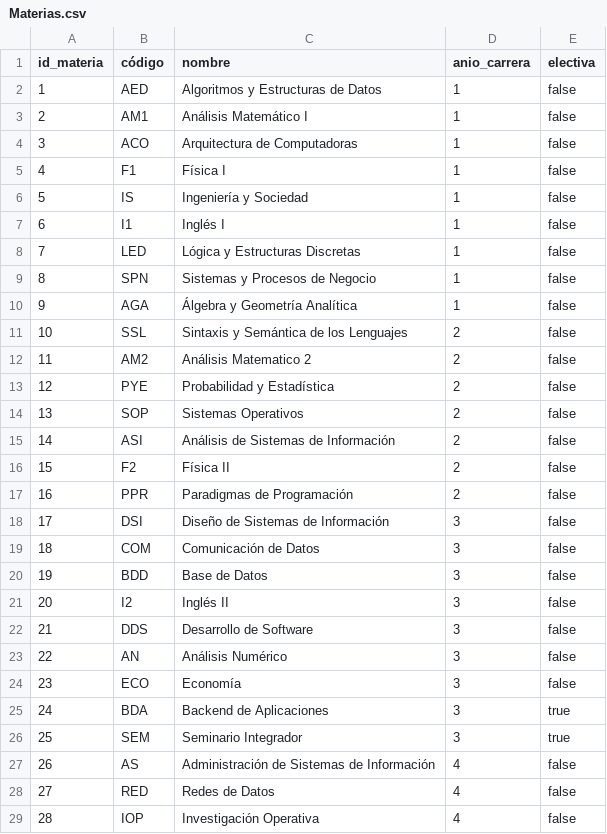
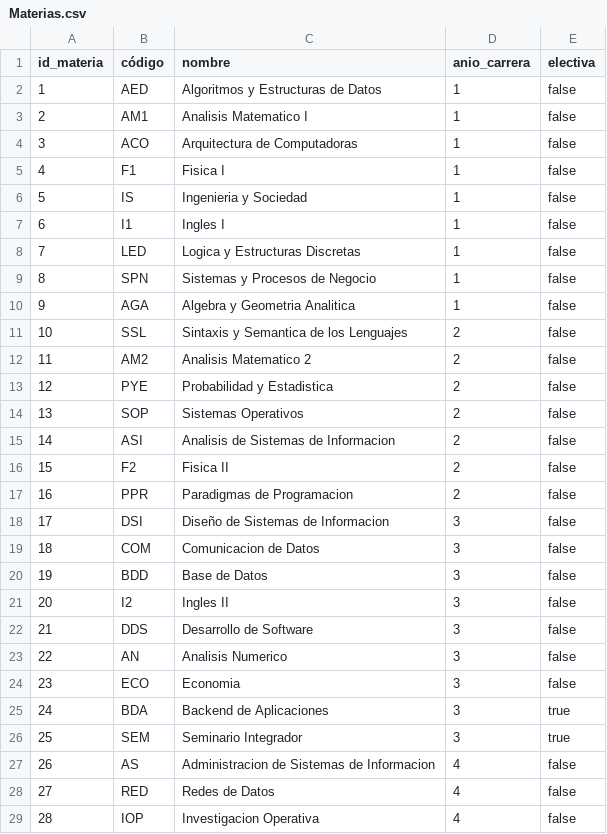
Before and after one commit to franlopezmora/sistema-gestion-horarios, a CSV file: horarios/Materias.csv, drawn as a sheet; only a part is shown; the diff covers the shown part only.

Commit message:
- Cambios en los csv.

```diff
--- a/horarios/Materias.csv
+++ b/horarios/Materias.csv
@@ -2,28 +2,28 @@ id_materia;código;nombre;anio_carrera;electiva
 1;AED;Algoritmos y Estructuras de Datos;1;false
-2;AM1;Análisis Matemático I;1;false
+2;AM1;Analisis Matematico I;1;false
 3;ACO;Arquitectura de Computadoras;1;false
-4;F1;Física I;1;false
-5;IS;Ingeniería y Sociedad;1;false
-6;I1;Inglés I;1;false
-7;LED;Lógica y Estructuras Discretas;1;false
+4;F1;Fisica I;1;false
+5;IS;Ingenieria y Sociedad;1;false
+6;I1;Ingles I;1;false
+7;LED;Logica y Estructuras Discretas;1;false
 8;SPN;Sistemas y Procesos de Negocio;1;false
-9;AGA;Álgebra y Geometría Analítica;1;false
-10;SSL;Sintaxis y Semántica de los Lenguajes;2;false
-11;AM2;Análisis Matematico 2;2;false
-12;PYE;Probabilidad y Estadística;2;false
+9;AGA;Algebra y Geometria Analitica;1;false
+10;SSL;Sintaxis y Semantica de los Lenguajes;2;false
+11;AM2;Analisis Matematico 2;2;false
+12;PYE;Probabilidad y Estadistica;2;false
 13;SOP;Sistemas Operativos;2;false
-14;ASI;Análisis de Sistemas de Información;2;false
-15;F2;Física II;2;false
-16;PPR;Paradigmas de Programación;2;false
-17;DSI;Diseño de Sistemas de Información;3;false
-18;COM;Comunicación de Datos;3;false
+14;ASI;Analisis de Sistemas de Informacion;2;false
+15;F2;Fisica II;2;false
+16;PPR;Paradigmas de Programacion;2;false
+17;DSI;Diseño de Sistemas de Informacion;3;false
+18;COM;Comunicacion de Datos;3;false
 19;BDD;Base de Datos;3;false
-20;I2;Inglés II;3;false
+20;I2;Ingles II;3;false
 21;DDS;Desarrollo de Software;3;false
-22;AN;Análisis Numérico;3;false
-23;ECO;Economía;3;false
+22;AN;Analisis Numerico;3;false
+23;ECO;Economia;3;false
 24;BDA;Backend de Aplicaciones;3;true
 25;SEM;Seminario Integrador;3;true
-26;AS;Administración de Sistemas de Información;4;false
+26;AS;Administracion de Sistemas de Informacion;4;false
 27;RED;Redes de Datos;4;false
-28;IOP;Investigación Operativa;4;false
+28;IOP;Investigacion Operativa;4;false
```
Also changed, not shown: 16 edited cells elsewhere in this file.
